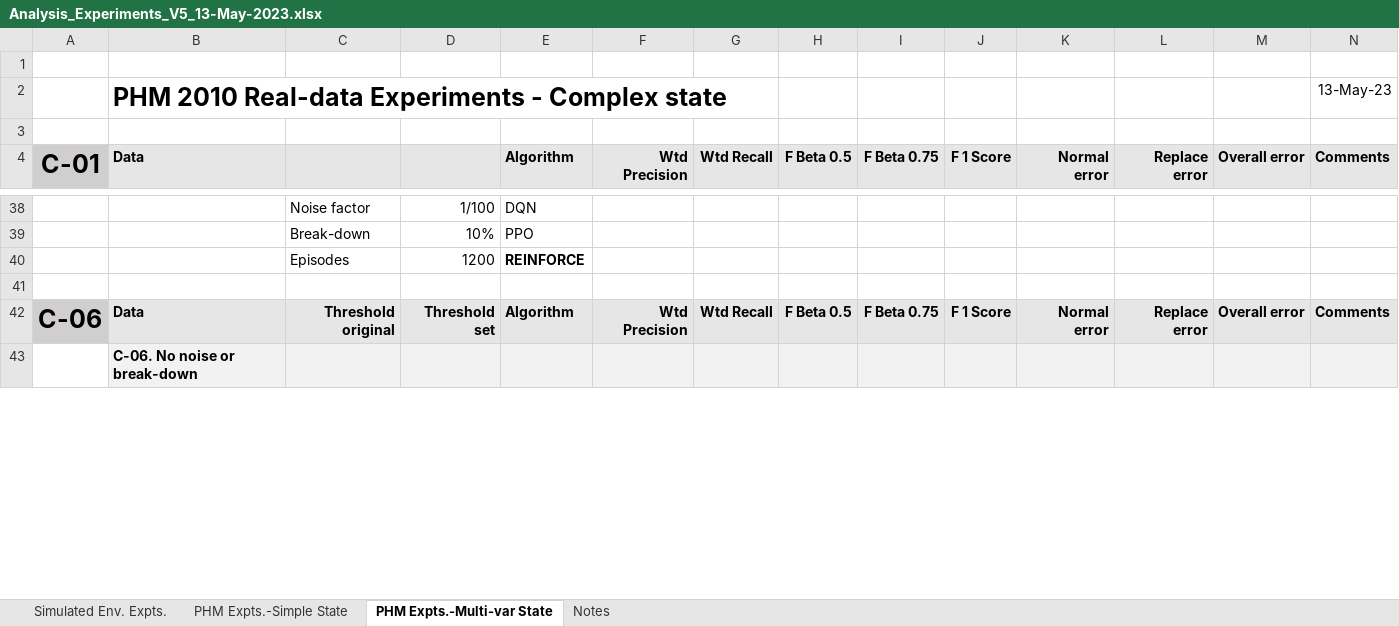
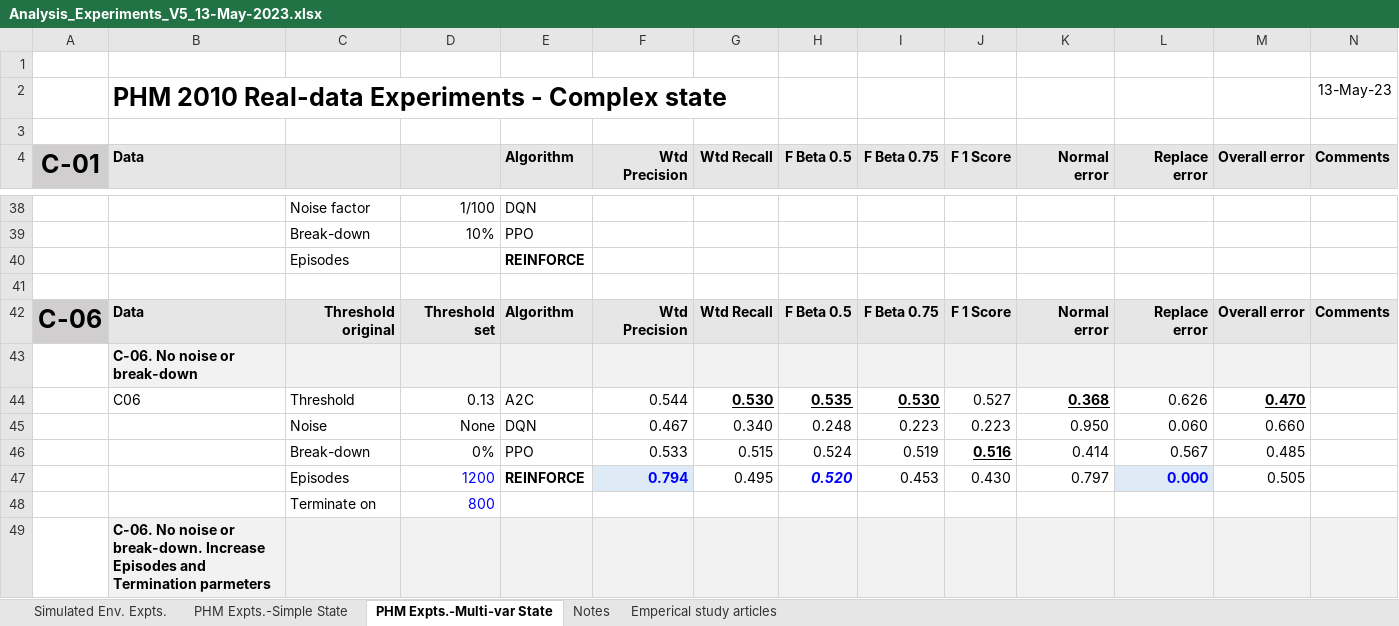
Before and after one commit to Rajesh-Siraskar/REINFORCE_for_Predictive_Maintenance, an Excel workbook: analysis/Analysis_Experiments_V5_13-May-2023.xlsx, sheet PHM Expts.-Multi-var State, drawn as a sheet; only a part is shown, gaps mark what is left out; values as stored, in another font and other column widths than the file's, no borders; charts and pictures not drawn; rows hold the shown columns only; the diff covers the shown part only; the diff names each change by its address in the sheet, - before the commit and + after, or states it on an @@ line.

Commit message:
V.8.7 -- First set of multi-var state env. experiment. REINFORCE beats all algos.

```diff
--- a/analysis/Analysis_Experiments_V5_13-May-2023.xlsx (sheet PHM Expts.-Multi-var State)
+++ b/analysis/Analysis_Experiments_V5_13-May-2023.xlsx (sheet PHM Expts.-Multi-var State)
+sheet tab: Emperical study articles
-D40: 1200
+D40: (empty)
+row 44:  | C06 | Threshold | 0.13 | A2C | 0.544 | 0.530 | 0.535 | 0.530 | 0.527 | 0.368 | 0.626 | 0.470
+row 45:  |  | Noise | None | DQN | 0.467 | 0.340 | 0.248 | 0.223 | 0.223 | 0.950 | 0.060 | 0.660
+row 46:  |  | Break-down | 0% | PPO | 0.533 | 0.515 | 0.524 | 0.519 | 0.516 | 0.414 | 0.567 | 0.485
+row 47:  |  | Episodes | 1200 | REINFORCE | 0.794 | 0.495 | 0.520 | 0.453 | 0.430 | 0.797 | 0.000 | 0.505
+row 48:  |  | Terminate on | 800
+row 49:  | C-06. No noise or break-down. Increase Episodes and Termination parmeters
```
Also changed, not shown: 10 added rows, 4 removed rows, 33 edited cells and cell formats elsewhere in this sheet, sheet PHM Expts.-Simple State, sheet Notes, charts or pictures, 12 other files.
